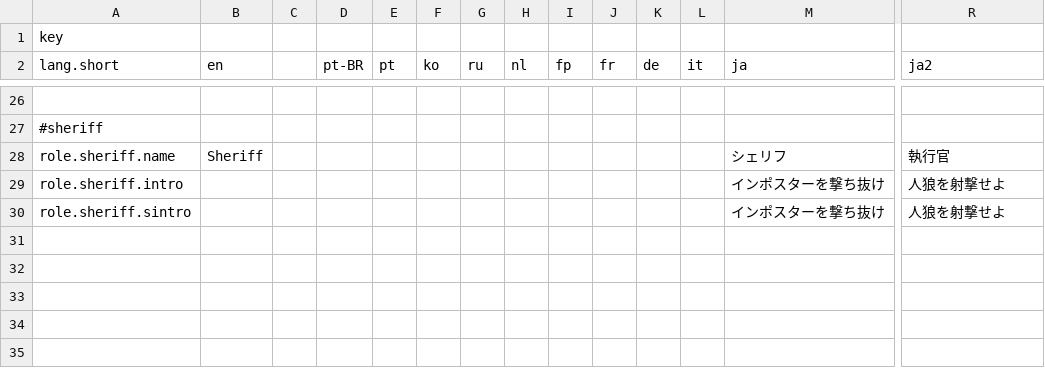
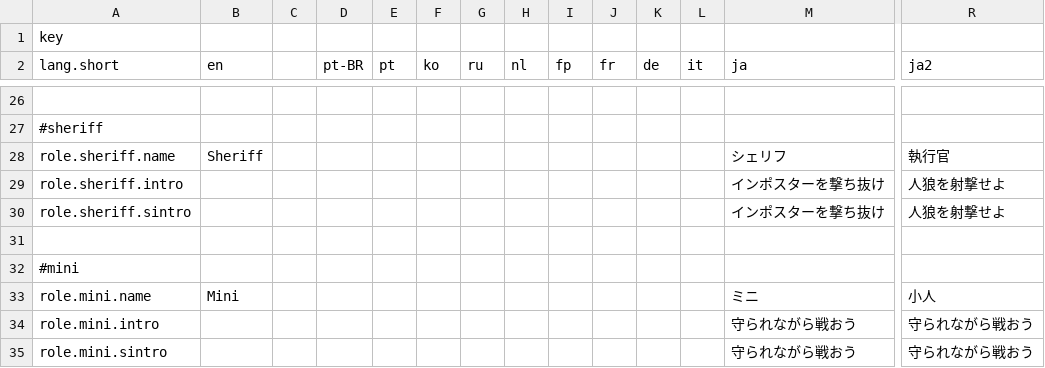
Before and after one commit to Shanpan2/The-Space-Roles, a CSV file: Resources/Translation.csv, drawn as a sheet; only a part is shown, gaps mark what is left out; rows hold the shown columns only; the diff names each change by its address in the sheet, - before the commit and + after, or states it on an @@ line.

Commit message:
Add New Role Mini!
ミニ作成

```diff
--- a/Resources/Translation.csv
+++ b/Resources/Translation.csv
+row 31: (empty)
+row 32: #mini
+row 33: role.mini.name | Mini |  |  |  |  |  |  |  |  |  |  | ミニ | 小人
+row 34: role.mini.intro |  |  |  |  |  |  |  |  |  |  |  | 守られながら戦おう | 守られながら戦おう
+row 35: role.mini.sintro |  |  |  |  |  |  |  |  |  |  |  | 守られながら戦おう | 守られながら戦おう
```
Also changed, not shown: 19 other files.
